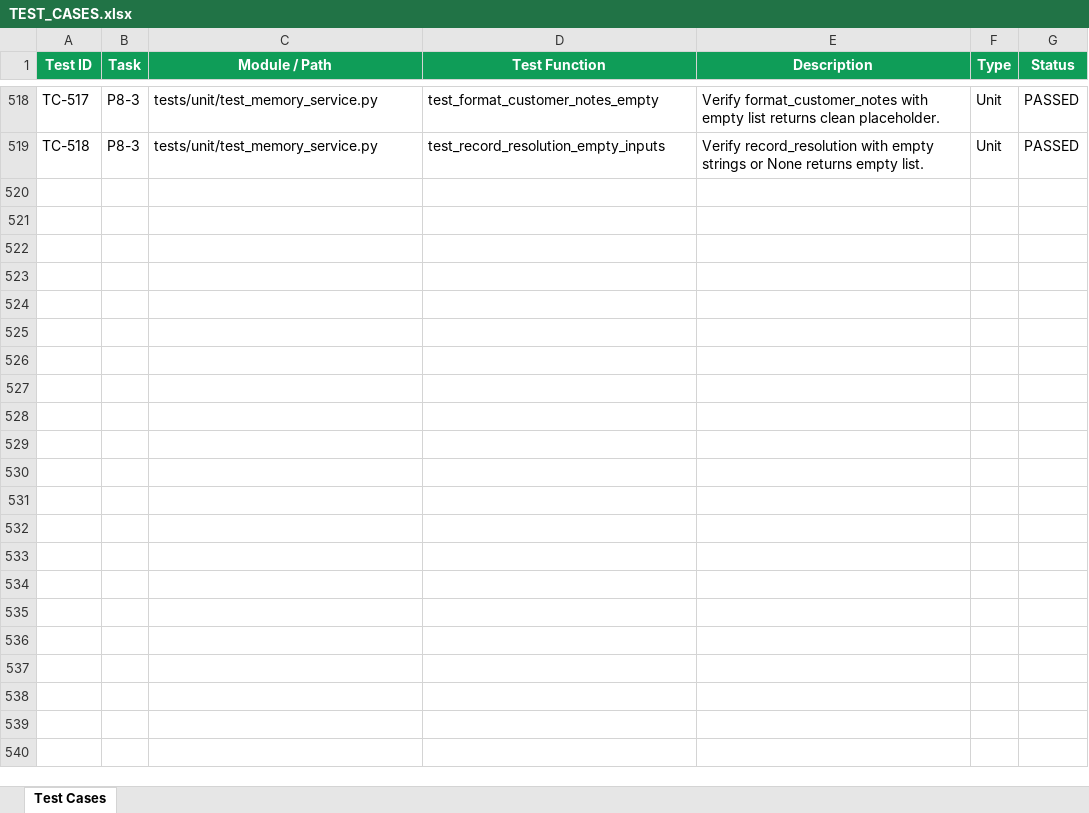
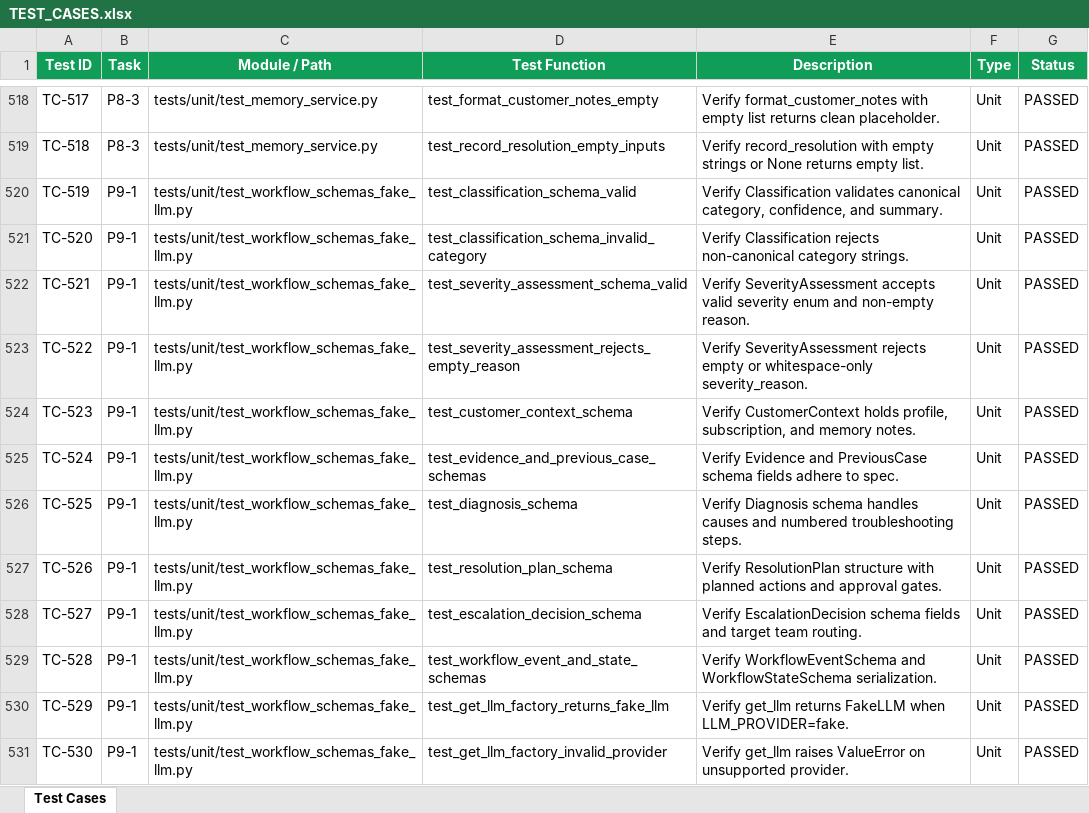
Before and after one commit to lokesh-repaka/CloudDesk, an Excel workbook: docs/TEST_CASES.xlsx, sheet Test Cases, drawn as a sheet; only a part is shown, gaps mark what is left out; values as stored, in another font and other column widths than the file's, no borders; the diff covers the shown part only; the diff names each change by its address in the sheet, - before the commit and + after, or states it on an @@ line.

Commit message:
feat(agents): implement workflow schemas and fake llm provider (P9-1)

```diff
--- a/docs/TEST_CASES.xlsx (sheet Test Cases)
+++ b/docs/TEST_CASES.xlsx (sheet Test Cases)
+row 520: TC-519 | P9-1 | tests/unit/test_workflow_schemas_fake_llm.py | test_classification_schema_valid | Verify Classification validates canonical category, confidence, and summary. | Unit | PASSED
+row 521: TC-520 | P9-1 | tests/unit/test_workflow_schemas_fake_llm.py | test_classification_schema_invalid_category | Verify Classification rejects non-canonical category strings. | Unit | PASSED
+row 522: TC-521 | P9-1 | tests/unit/test_workflow_schemas_fake_llm.py | test_severity_assessment_schema_valid | Verify SeverityAssessment accepts valid severity enum and non-empty reason. | Unit | PASSED
+row 523: TC-522 | P9-1 | tests/unit/test_workflow_schemas_fake_llm.py | test_severity_assessment_rejects_empty_reason | Verify SeverityAssessment rejects empty or whitespace-only severity_reason. | Unit | PASSED
+row 524: TC-523 | P9-1 | tests/unit/test_workflow_schemas_fake_llm.py | test_customer_context_schema | Verify CustomerContext holds profile, subscription, and memory notes. | Unit | PASSED
+row 525: TC-524 | P9-1 | tests/unit/test_workflow_schemas_fake_llm.py | test_evidence_and_previous_case_schemas | Verify Evidence and PreviousCase schema fields adhere to spec. | Unit | PASSED
+row 526: TC-525 | P9-1 | tests/unit/test_workflow_schemas_fake_llm.py | test_diagnosis_schema | Verify Diagnosis schema handles causes and numbered troubleshooting steps. | Unit | PASSED
+row 527: TC-526 | P9-1 | tests/unit/test_workflow_schemas_fake_llm.py | test_resolution_plan_schema | Verify ResolutionPlan structure with planned actions and approval gates. | Unit | PASSED
+row 528: TC-527 | P9-1 | tests/unit/test_workflow_schemas_fake_llm.py | test_escalation_decision_schema | Verify EscalationDecision schema fields and target team routing. | Unit | PASSED
+row 529: TC-528 | P9-1 | tests/unit/test_workflow_schemas_fake_llm.py | test_workflow_event_and_state_schemas | Verify WorkflowEventSchema and WorkflowStateSchema serialization. | Unit | PASSED
+row 530: TC-529 | P9-1 | tests/unit/test_workflow_schemas_fake_llm.py | test_get_llm_factory_returns_fake_llm | Verify get_llm returns FakeLLM when LLM_PROVIDER=fake. | Unit | PASSED
+row 531: TC-530 | P9-1 | tests/unit/test_workflow_schemas_fake_llm.py | test_get_llm_factory_invalid_provider | Verify get_llm raises ValueError on unsupported provider. | Unit | PASSED
```
Also changed, not shown: 11 added rows elsewhere in this sheet, docs/SECURITY_VULNERABILITIES.xlsx, 6 other files.
